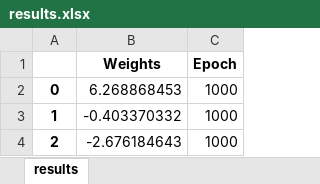
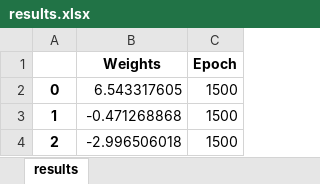
Before and after one commit to metantonio/red-neuronal-python-excel, an Excel workbook: results.xlsx, sheet results, drawn as a sheet; values as stored, in another font and other column widths than the file's, no borders; the diff names each change by its address in the sheet, - before the commit and + after, or states it on an @@ line.

Commit message:
fixed counter of epochs on results.xlsx

```diff
--- a/results.xlsx (sheet results)
+++ b/results.xlsx (sheet results)
-B2 (Weights): 6.268868453
+B2 (Weights): 6.543317605
-C2:C4 (Epoch): 1000
+C2:C4 (Epoch): 1500
-B3 (Weights): -0.403370332
+B3 (Weights): -0.471268868
-B4 (Weights): -2.676184643
+B4 (Weights): -2.996506018
```
Also changed, not shown: 3 other files.
